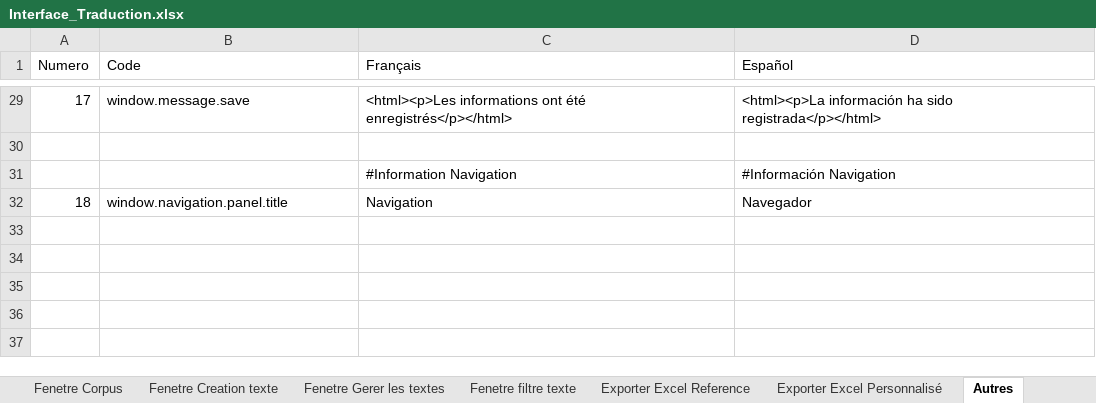
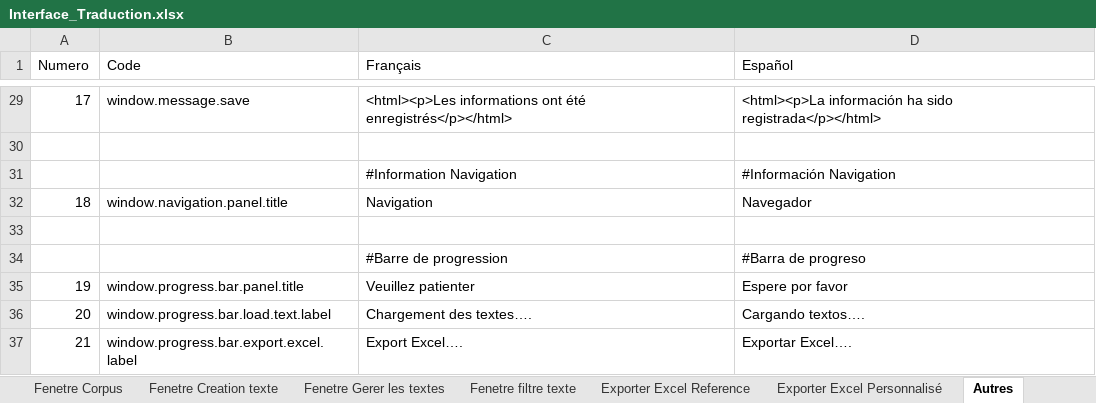
Before and after one commit to Jeremy-Leda/Caerus, an Excel workbook: Interface_Traduction.xlsx, sheet Autres, drawn as a sheet; only a part is shown, gaps mark what is left out; values as stored, in another font and other column widths than the file's, no borders; table styles not drawn; the diff names each change by its address in the sheet, - before the commit and + after, or states it on an @@ line.

Commit message:
Ajout d'une barre de progression pour consultation et export

```diff
--- a/Interface_Traduction.xlsx (sheet Autres)
+++ b/Interface_Traduction.xlsx (sheet Autres)
+row 33: (empty)
+row 34:  |  | #Barre de progression | #Barra de progreso
+row 35: 19 | window.progress.bar.panel.title | Veuillez patienter | Espere por favor
+row 36: 20 | window.progress.bar.load.text.label | Chargement des textes…. | Cargando textos….
+row 37: 21 | window.progress.bar.export.excel.label | Export Excel…. | Exportar Excel….
```
Also changed, not shown: sheet FR_Properties, sheet ES_Properties, sheet Constants, 21 other files.
